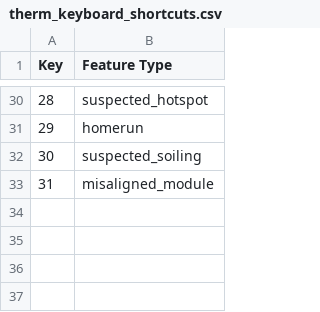
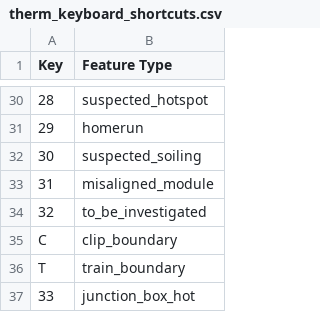
Before and after one commit to sensehawk/qgis_plugin, a CSV file: windows/keyboard_shortcuts/therm_keyboard_shortcuts.csv, drawn as a sheet; only a part is shown, gaps mark what is left out.

```diff
--- a/windows/keyboard_shortcuts/therm_keyboard_shortcuts.csv
+++ b/windows/keyboard_shortcuts/therm_keyboard_shortcuts.csv
@@ -33 +33,5 @@ Key,Feature Type
 31,misaligned_module
+32,to_be_investigated
+C,clip_boundary
+T,train_boundary
+33,junction_box_hot
```
Also changed, not shown: 7 other files.
